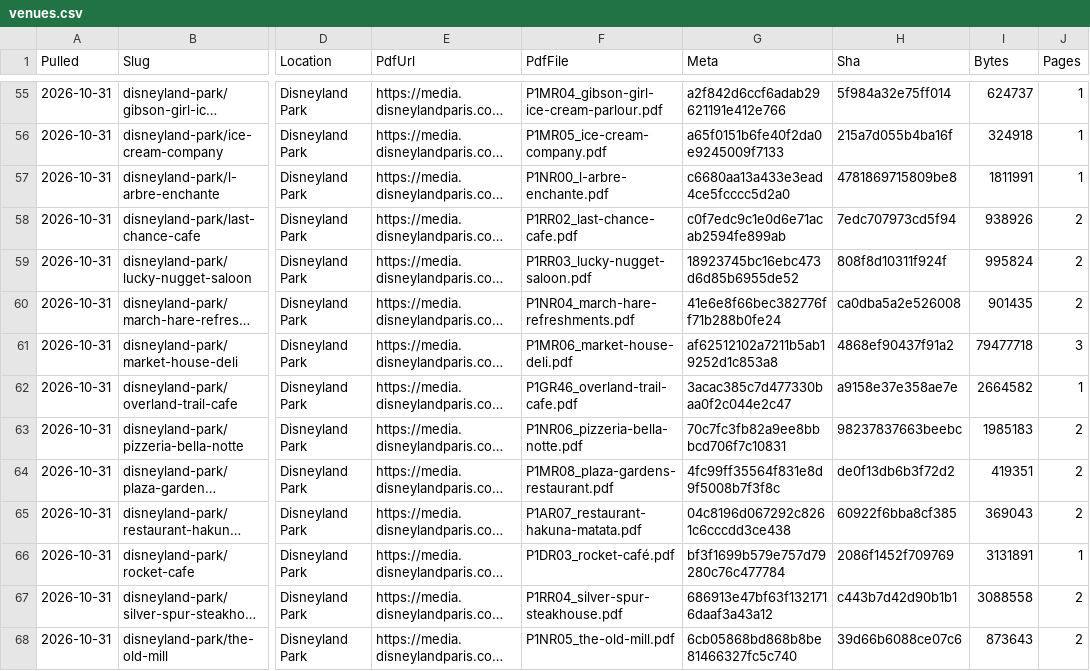
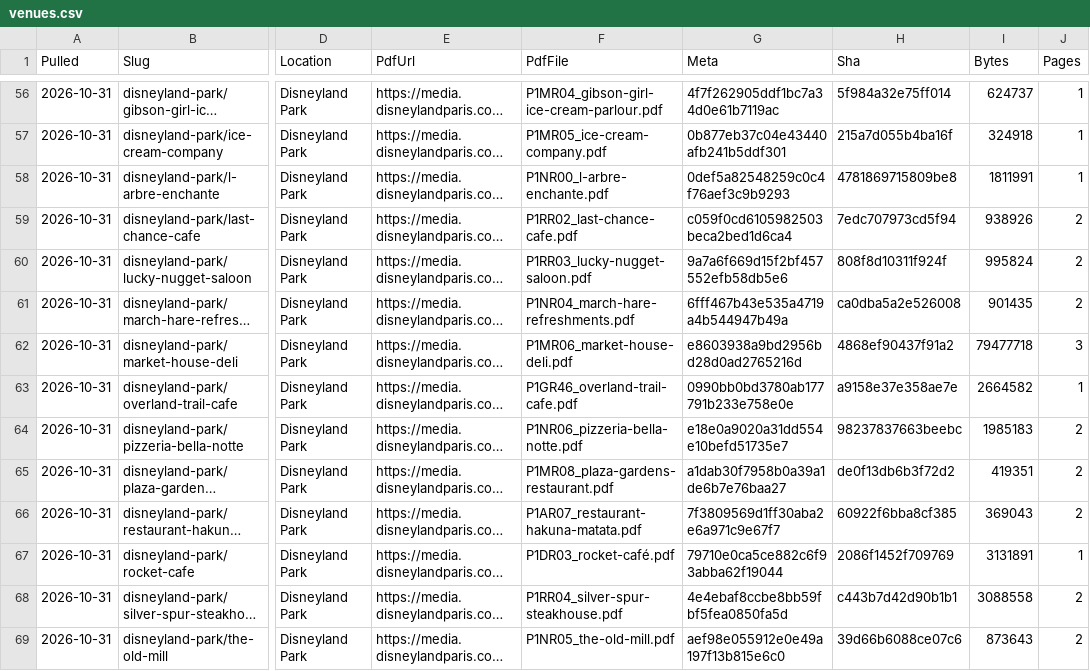
Before and after one commit to scoopdisney/paris-menu-watch, a CSV file: data/venues.csv, drawn as a sheet; only a part is shown, gaps mark what is left out; long unchanged cells end in …; addresses are those after the commit; the diff covers the shown part only; the diff names each change by its address in the sheet, - before the commit and + after, or states it on an @@ line.

```diff
--- a/data/venues.csv
+++ b/data/venues.csv
-G56 (Meta): a2f842d6ccf6adab29621191e412e766
+G56 (Meta): 4f7f262905ddf1bc7a34d0e61b7119ac
-G57 (Meta): a65f0151b6fe40f2da0e9245009f7133
+G57 (Meta): 0b877eb37c04e43440afb241b5ddf301
-G58 (Meta): c6680aa13a433e3ead4ce5fcccc5d2a0
+G58 (Meta): 0def5a82548259c0c4f76aef3c9b9293
-G59 (Meta): c0f7edc9c1e0d6e71acab2594fe899ab
+G59 (Meta): c059f0cd6105982503beca2bed1d6ca4
-G60 (Meta): 18923745bc16ebc473d6d85b6955de52
+G60 (Meta): 9a7a6f669d15f2bf457552efb58db5e6
-G61 (Meta): 41e6e8f66bec382776ff71b288b0fe24
+G61 (Meta): 6fff467b43e535a4719a4b544947b49a
-G62 (Meta): af62512102a7211b5ab19252d1c853a8
+G62 (Meta): e8603938a9bd2956bd28d0ad2765216d
-G63 (Meta): 3acac385c7d477330baa0f2c044e2c47
+G63 (Meta): 0990bb0bd3780ab177791b233e758e0e
-G64 (Meta): 70c7fc3fb82a9ee8bbbcd706f7c10831
+G64 (Meta): e18e0a9020a31dd554e10befd51735e7
-G65 (Meta): 4fc99ff35564f831e8d9f5008b7f3f8c
+G65 (Meta): a1dab30f7958b0a39a1de6b7e76baa27
-G66 (Meta): 04c8196d067292c8261c6cccdd3ce438
+G66 (Meta): 7f3809569d1ff30aba2e6a971c9e67f7
-G67 (Meta): bf3f1699b579e757d79280c76c477784
+G67 (Meta): 79710e0ca5ce882c6f93abba62f19044
-G68 (Meta): 686913e47bf63f1321716daaf3a43a12
+G68 (Meta): 4e4ebaf8ccbe8bb59fbf5fea0850fa5d
-G69 (Meta): 6cb05868bd868b8be81466327fc5c740
+G69 (Meta): aef98e055912e0e49a197f13b815e6c0
```
Also changed, not shown: 1 added row, 1 removed row and 64 edited cells elsewhere in this file, data/prices.csv.
